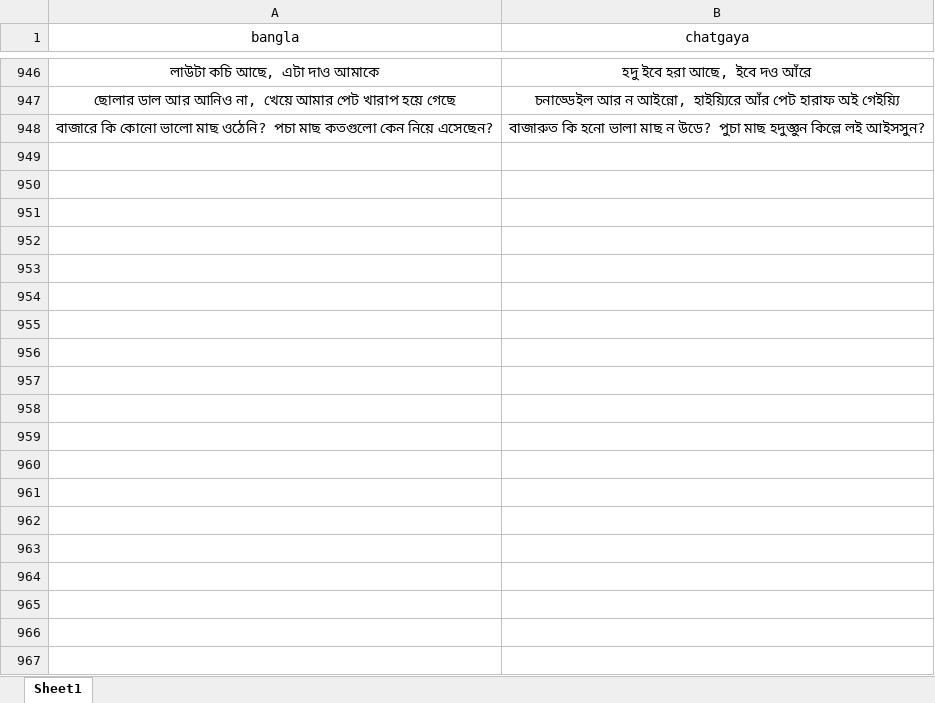
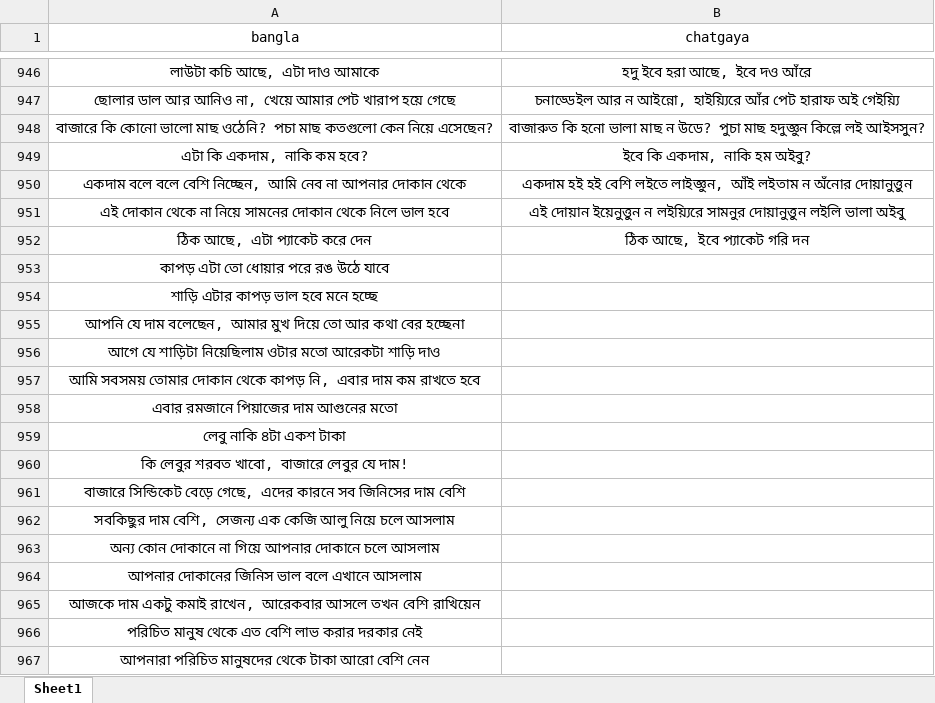
Before and after one commit to Mostafa-Moin26/chatgaya-bangla-nmt, an Excel workbook: data/canonical.xlsx, sheet Sheet1, drawn as a sheet; only a part is shown, gaps mark what is left out; values as stored, in another font and other column widths than the file's, no borders; the diff covers the shown part only; the diff names each change by its address in the sheet, - before the commit and + after, or states it on an @@ line.

```diff
--- a/data/canonical.xlsx (sheet Sheet1)
+++ b/data/canonical.xlsx (sheet Sheet1)
+row 949: এটা কি একদাম, নাকি কম হবে? | ইবে কি একদাম, নাকি হম অইবু?
+row 950: একদাম বলে বলে বেশি নিচ্ছেন, আমি নেব না আপনার দোকান থেকে | একদাম হই হই বেশি লইতে লাইজ্ঞুন, আঁই লইতাম ন অঁনোর দোয়ানুত্তুন
+row 951: এই দোকান থেকে না নিয়ে সামনের দোকান থেকে নিলে ভাল হবে | এই দোয়ান ইয়েনুত্তুন ন লইয়্যিরে সামনুর দোয়ানুত্তুন লইলি ভালা অইবু
+row 952: ঠিক আছে, এটা প্যাকেট করে দেন | ঠিক আছে, ইবে প্যাকেট গরি দন
+row 953: কাপড় এটা তো ধোয়ার পরে রঙ উঠে যাবে
+row 954: শাড়ি এটার কাপড় ভাল হবে মনে হচ্ছে
+row 955: আপনি যে দাম বলেছেন, আমার মুখ দিয়ে তো আর কথা বের হচ্ছেনা
+row 956: আগে যে শাড়িটা নিয়েছিলাম ওটার মতো আরেকটা শাড়ি দাও
+row 957: আমি সবসময় তোমার দোকান থেকে কাপড় নি, এবার দাম কম রাখতে হবে
+row 958: এবার রমজানে পিয়াজের দাম আগুনের মতো
+row 959: লেবু নাকি ৪টা একশ টাকা
+row 960: কি লেবুর শরবত খাবো, বাজারে লেবুর যে দাম!
+row 961: বাজারে সিন্ডিকেট বেড়ে গেছে, এদের কারনে সব জিনিসের দাম বেশি
+row 962: সবকিছুর দাম বেশি, সেজন্য এক কেজি আলু নিয়ে চলে আসলাম
+row 963: অন্য কোন দোকানে না গিয়ে আপনার দোকানে চলে আসলাম
+row 964: আপনার দোকানের জিনিস ভাল বলে এখানে আসলাম
+row 965: আজকে দাম একটু কমাই রাখেন, আরেকবার আসলে তখন বেশি রাখিয়েন
+row 966: পরিচিত মানুষ থেকে এত বেশি লাভ করার দরকার নেই
+row 967: আপনারা পরিচিত মানুষদের থেকে টাকা আরো বেশি নেন
```
Also changed, not shown: 22 added rows elsewhere in this sheet, 1 other file.
